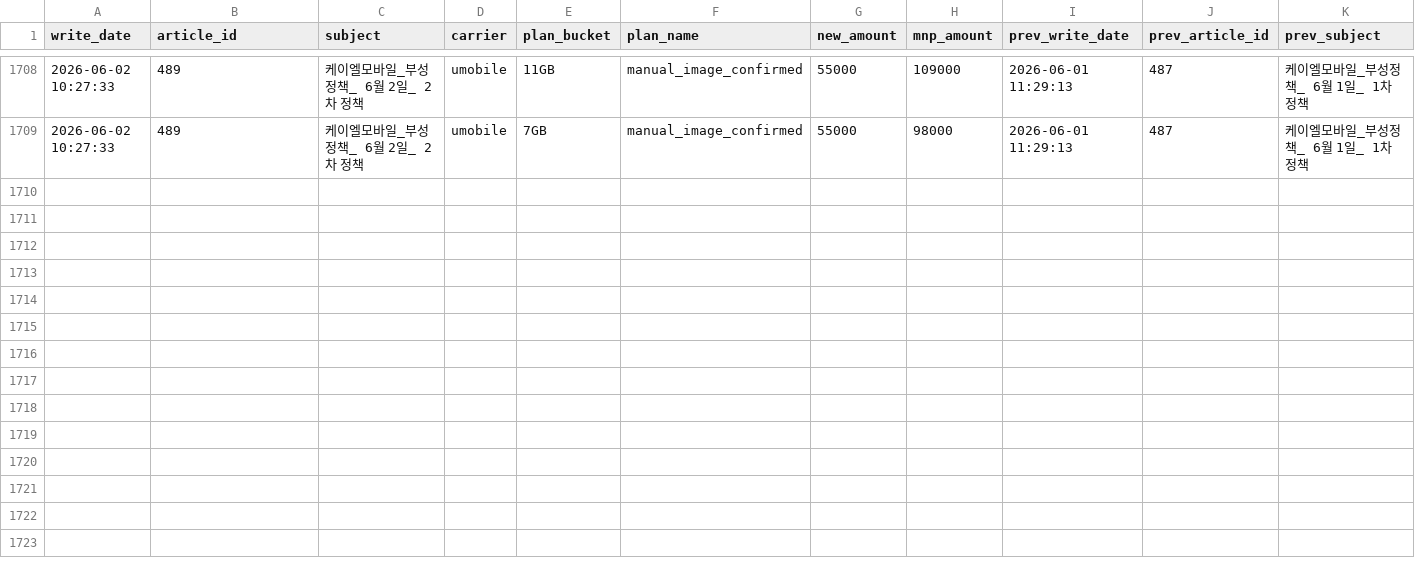
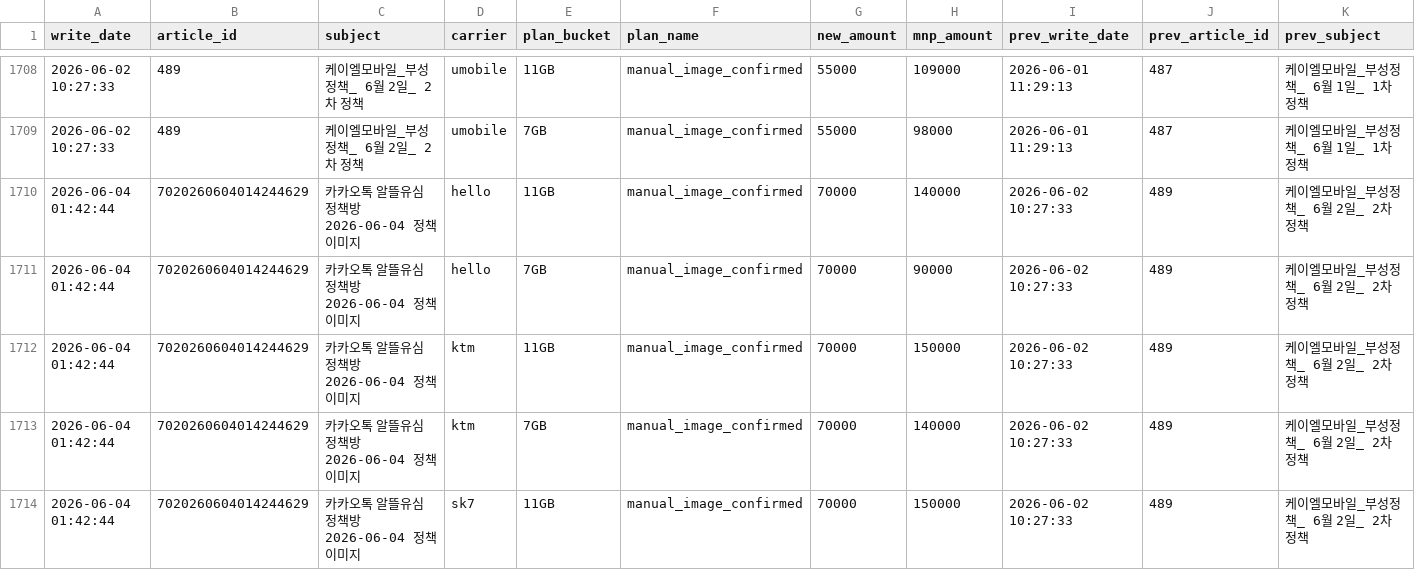
Before and after one commit to rlawlsdn090-coder/phone-policy-dashboard, a CSV file: data/exports/policy_changes.csv, drawn as a sheet; only a part is shown, gaps mark what is left out; rows hold the shown columns only; the diff covers the shown part only; the diff names each change by its address in the sheet, - before the commit and + after, or states it on an @@ line.

Commit message:
Update policy dashboard 2026-06-04 02:03:15 KST

```diff
--- a/data/exports/policy_changes.csv
+++ b/data/exports/policy_changes.csv
+row 1710: 2026-06-04 01:42:44 | 7020260604014244629 | 카카오톡 알뜰유심 정책방 2026-06-04 정책 이미지 | hello | 11GB | manual_image_confirmed | 70000 | 140000 | 2026-06-02 10:27:33 | 489 | 케이엘모바일_부성정책_ 6월 2일_ 2차 정책
+row 1711: 2026-06-04 01:42:44 | 7020260604014244629 | 카카오톡 알뜰유심 정책방 2026-06-04 정책 이미지 | hello | 7GB | manual_image_confirmed | 70000 | 90000 | 2026-06-02 10:27:33 | 489 | 케이엘모바일_부성정책_ 6월 2일_ 2차 정책
+row 1712: 2026-06-04 01:42:44 | 7020260604014244629 | 카카오톡 알뜰유심 정책방 2026-06-04 정책 이미지 | ktm | 11GB | manual_image_confirmed | 70000 | 150000 | 2026-06-02 10:27:33 | 489 | 케이엘모바일_부성정책_ 6월 2일_ 2차 정책
+row 1713: 2026-06-04 01:42:44 | 7020260604014244629 | 카카오톡 알뜰유심 정책방 2026-06-04 정책 이미지 | ktm | 7GB | manual_image_confirmed | 70000 | 140000 | 2026-06-02 10:27:33 | 489 | 케이엘모바일_부성정책_ 6월 2일_ 2차 정책
+row 1714: 2026-06-04 01:42:44 | 7020260604014244629 | 카카오톡 알뜰유심 정책방 2026-06-04 정책 이미지 | sk7 | 11GB | manual_image_confirmed | 70000 | 150000 | 2026-06-02 10:27:33 | 489 | 케이엘모바일_부성정책_ 6월 2일_ 2차 정책
```
Also changed, not shown: 5 added rows elsewhere in this file, data/exports/extraction_coverage.csv, data/exports/policy_values_daily.csv, 17 other files.
